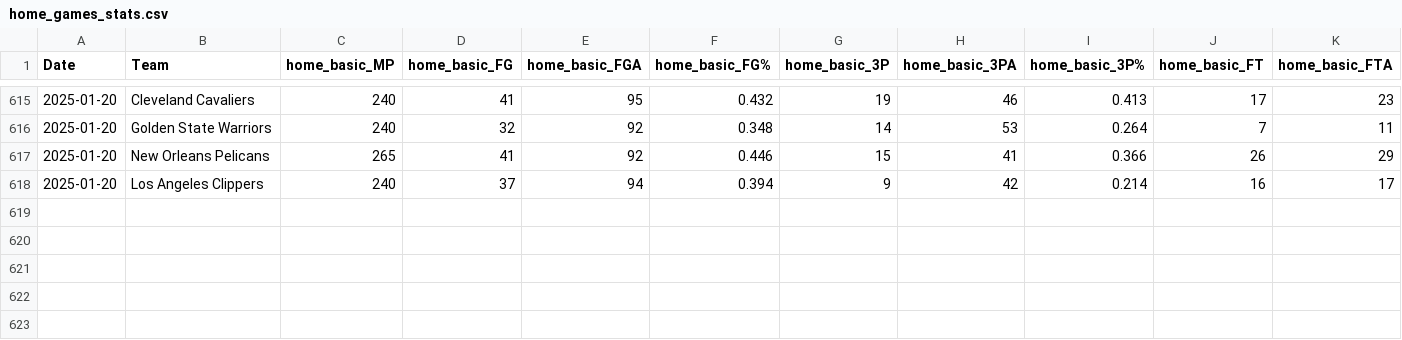
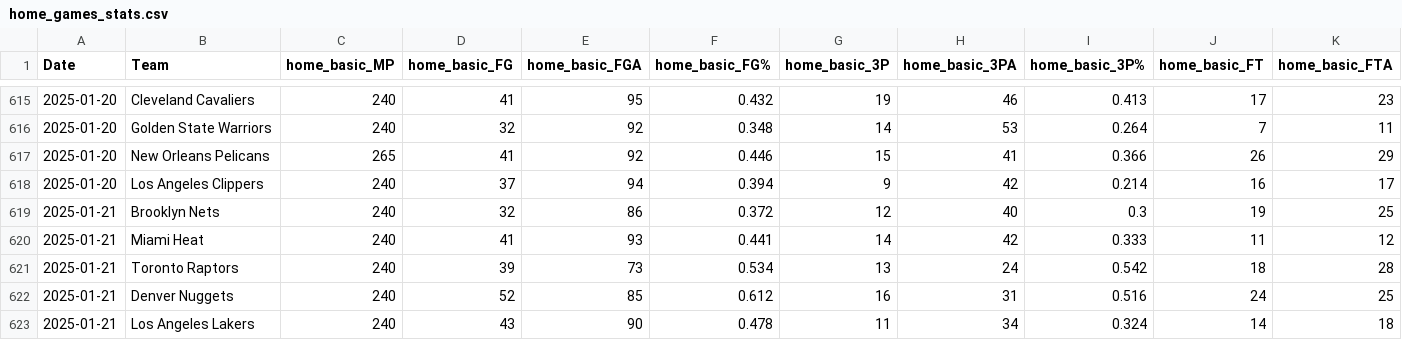
Before and after one commit to wmjs/nba-predictor, a CSV file: nba_data/home_games_stats.csv, drawn as a sheet; only a part is shown, gaps mark what is left out; rows hold the shown columns only; the diff names each change by its address in the sheet, - before the commit and + after, or states it on an @@ line.

```diff
--- a/nba_data/home_games_stats.csv
+++ b/nba_data/home_games_stats.csv
+row 619: 2025-01-21 | Brooklyn Nets | 240 | 32 | 86 | 0.372 | 12 | 40 | 0.3 | 19 | 25
+row 620: 2025-01-21 | Miami Heat | 240 | 41 | 93 | 0.441 | 14 | 42 | 0.333 | 11 | 12
+row 621: 2025-01-21 | Toronto Raptors | 240 | 39 | 73 | 0.534 | 13 | 24 | 0.542 | 18 | 28
+row 622: 2025-01-21 | Denver Nuggets | 240 | 52 | 85 | 0.612 | 16 | 31 | 0.516 | 24 | 25
+row 623: 2025-01-21 | Los Angeles Lakers | 240 | 43 | 90 | 0.478 | 11 | 34 | 0.324 | 14 | 18
```
Also changed, not shown: nba_data/all_team_stats.csv, nba_data/away_games_stats.csv, 6 other files.
